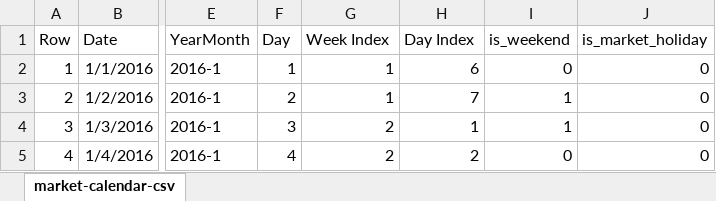
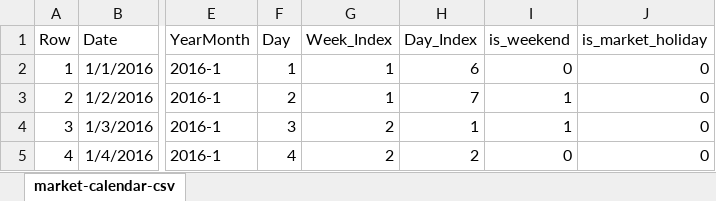
Before and after one commit to sgoley/dbt-market-calendar, an Excel workbook: data/market-calendar-csv.xlsx, sheet market-calendar-csv, drawn as a sheet; only a part is shown, gaps mark what is left out; values as stored, in another font and other column widths than the file's, no borders; table styles not drawn; the diff names each change by its address in the sheet, - before the commit and + after, or states it on an @@ line.

Commit message:
remove spaces from column names

```diff
--- a/data/market-calendar-csv.xlsx (sheet market-calendar-csv)
+++ b/data/market-calendar-csv.xlsx (sheet market-calendar-csv)
-G1: Week Index
+G1: Week_Index
-H1: Day Index
+H1: Day_Index
```
Also changed, not shown: 1 other file.
